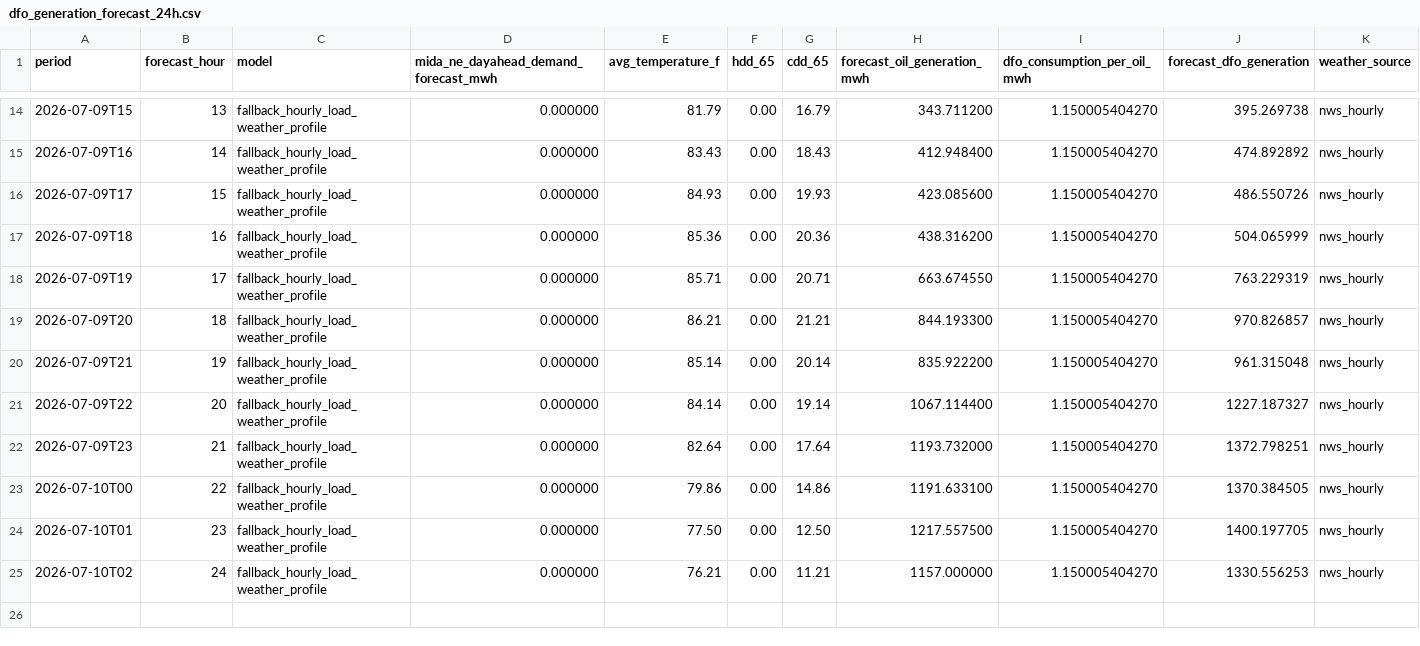
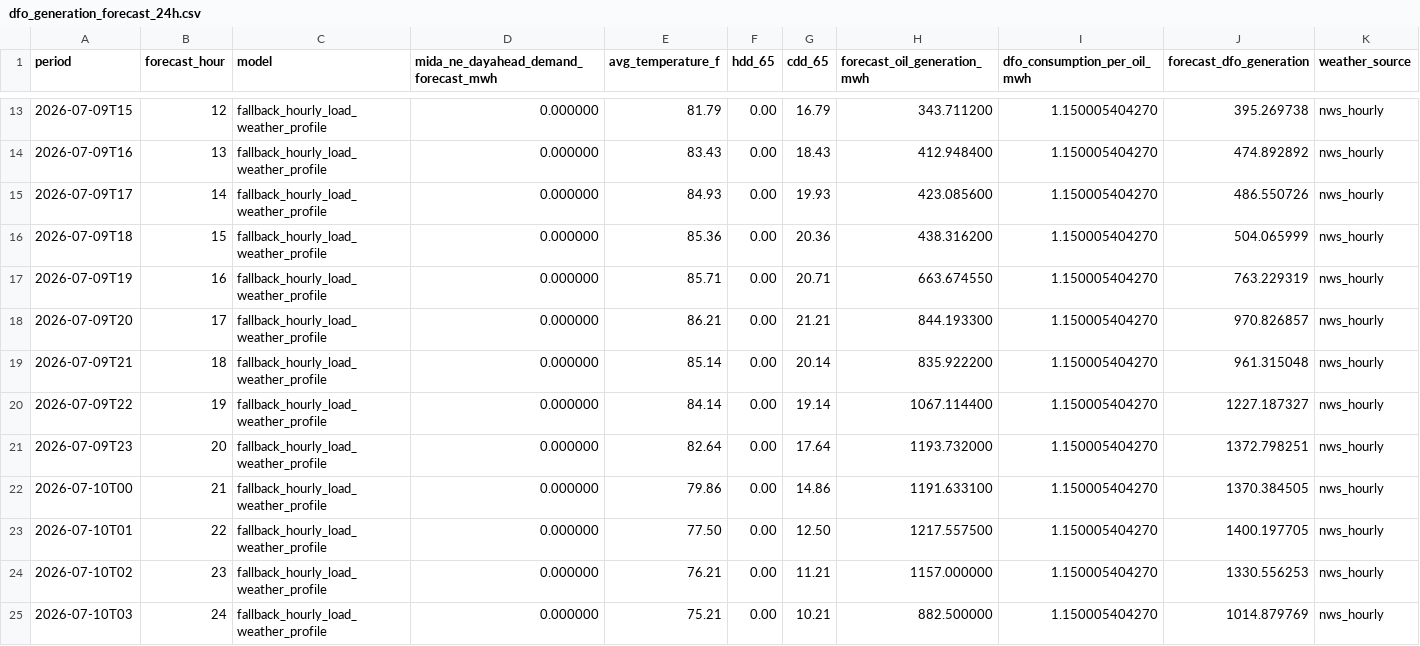
Before and after one commit to hoff01/data-workbook, a CSV file: Diesel_Balance/power_generation_dfo/dfo_generation_forecast_24h.csv, drawn as a sheet; only a part is shown, gaps mark what is left out; the diff covers the shown part only.

```diff
--- a/Diesel_Balance/power_generation_dfo/dfo_generation_forecast_24h.csv
+++ b/Diesel_Balance/power_generation_dfo/dfo_generation_forecast_24h.csv
@@ -14,12 +13,13 @@ period,forecast_hour,model,mida_ne_dayahead_demand_forecast_mwh,avg_temperature_
-2026-07-09T15,13,fallback_hourly_load_weather_profile,0.000000,81.79,0.00,16.79,343.711200,1.150005404270,395.269738,nws_hourly
-2026-07-09T16,14,fallback_hourly_load_weather_profile,0.000000,83.43,0.00,18.43,412.948400,1.150005404270,474.892892,nws_hourly
-2026-07-09T17,15,fallback_hourly_load_weather_profile,0.000000,84.93,0.00,19.93,423.085600,1.150005404270,486.550726,nws_hourly
-2026-07-09T18,16,fallback_hourly_load_weather_profile,0.000000,85.36,0.00,20.36,438.316200,1.150005404270,504.065999,nws_hourly
-2026-07-09T19,17,fallback_hourly_load_weather_profile,0.000000,85.71,0.00,20.71,663.674550,1.150005404270,763.229319,nws_hourly
-2026-07-09T20,18,fallback_hourly_load_weather_profile,0.000000,86.21,0.00,21.21,844.193300,1.150005404270,970.826857,nws_hourly
-2026-07-09T21,19,fallback_hourly_load_weather_profile,0.000000,85.14,0.00,20.14,835.922200,1.150005404270,961.315048,nws_hourly
-2026-07-09T22,20,fallback_hourly_load_weather_profile,0.000000,84.14,0.00,19.14,1067.114400,1.150005404270,1227.187327,nws_hourly
-2026-07-09T23,21,fallback_hourly_load_weather_profile,0.000000,82.64,0.00,17.64,1193.732000,1.150005404270,1372.798251,nws_hourly
-2026-07-10T00,22,fallback_hourly_load_weather_profile,0.000000,79.86,0.00,14.86,1191.633100,1.150005404270,1370.384505,nws_hourly
-2026-07-10T01,23,fallback_hourly_load_weather_profile,0.000000,77.50,0.00,12.50,1217.557500,1.150005404270,1400.197705,nws_hourly
-2026-07-10T02,24,fallback_hourly_load_weather_profile,0.000000,76.21,0.00,11.21,1157.000000,1.150005404270,1330.556253,nws_hourly
+2026-07-09T15,12,fallback_hourly_load_weather_profile,0.000000,81.79,0.00,16.79,343.711200,1.150005404270,395.269738,nws_hourly
+2026-07-09T16,13,fallback_hourly_load_weather_profile,0.000000,83.43,0.00,18.43,412.948400,1.150005404270,474.892892,nws_hourly
+2026-07-09T17,14,fallback_hourly_load_weather_profile,0.000000,84.93,0.00,19.93,423.085600,1.150005404270,486.550726,nws_hourly
+2026-07-09T18,15,fallback_hourly_load_weather_profile,0.000000,85.36,0.00,20.36,438.316200,1.150005404270,504.065999,nws_hourly
+2026-07-09T19,16,fallback_hourly_load_weather_profile,0.000000,85.71,0.00,20.71,663.674550,1.150005404270,763.229319,nws_hourly
+2026-07-09T20,17,fallback_hourly_load_weather_profile,0.000000,86.21,0.00,21.21,844.193300,1.150005404270,970.826857,nws_hourly
+2026-07-09T21,18,fallback_hourly_load_weather_profile,0.000000,85.14,0.00,20.14,835.922200,1.150005404270,961.315048,nws_hourly
+2026-07-09T22,19,fallback_hourly_load_weather_profile,0.000000,84.14,0.00,19.14,1067.114400,1.150005404270,1227.187327,nws_hourly
+2026-07-09T23,20,fallback_hourly_load_weather_profile,0.000000,82.64,0.00,17.64,1193.732000,1.150005404270,1372.798251,nws_hourly
+2026-07-10T00,21,fallback_hourly_load_weather_profile,0.000000,79.86,0.00,14.86,1191.633100,1.150005404270,1370.384505,nws_hourly
+2026-07-10T01,22,fallback_hourly_load_weather_profile,0.000000,77.50,0.00,12.50,1217.557500,1.150005404270,1400.197705,nws_hourly
+2026-07-10T02,23,fallback_hourly_load_weather_profile,0.000000,76.21,0.00,11.21,1157.000000,1.150005404270,1330.556253,nws_hourly
+2026-07-10T03,24,fallback_hourly_load_weather_profile,0.000000,75.21,0.00,10.21,882.500000,1.150005404270,1014.879769,nws_hourly
```
Also changed, not shown: 1 removed row and 11 edited cells elsewhere in this file, Diesel_Balance/data/refinery_unit_capacities_2025.csv, Diesel_Balance/power_generation_dfo/weather_14d_padd1_cities.csv, 41 other files.
